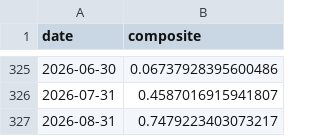
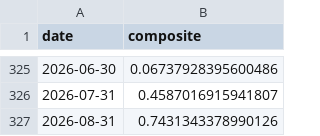
Before and after one commit to ruleaker/macro-regime-monitor, a CSV file: data/composite.csv, drawn as a sheet; only a part is shown, gaps mark what is left out.

```diff
--- a/data/composite.csv
+++ b/data/composite.csv
@@ -326,2 +326,2 @@ date,composite
 2026-07-31,0.4587016915941807
-2026-08-31,0.7479223403073217
+2026-08-31,0.7431343378990126
```
Also changed, not shown: 8 other files.
